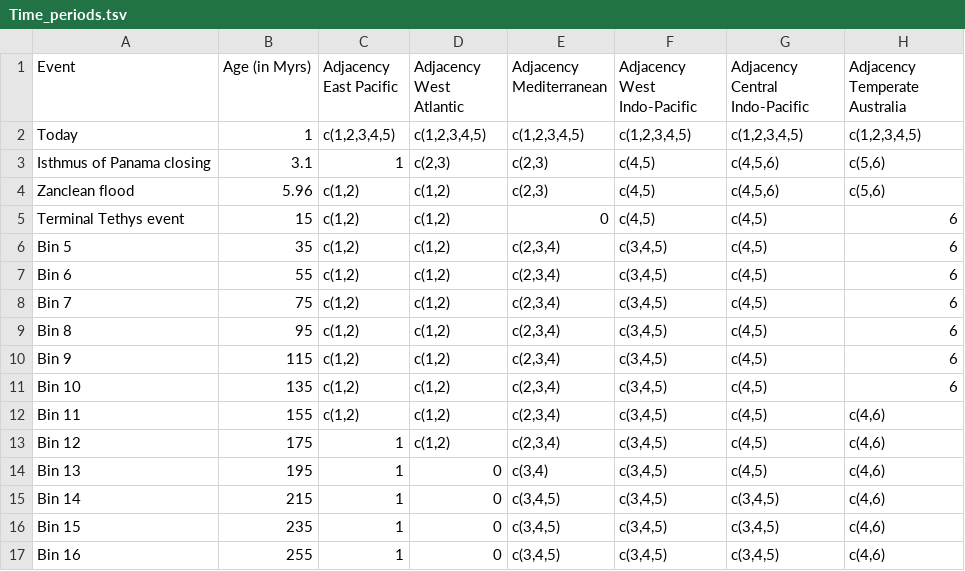
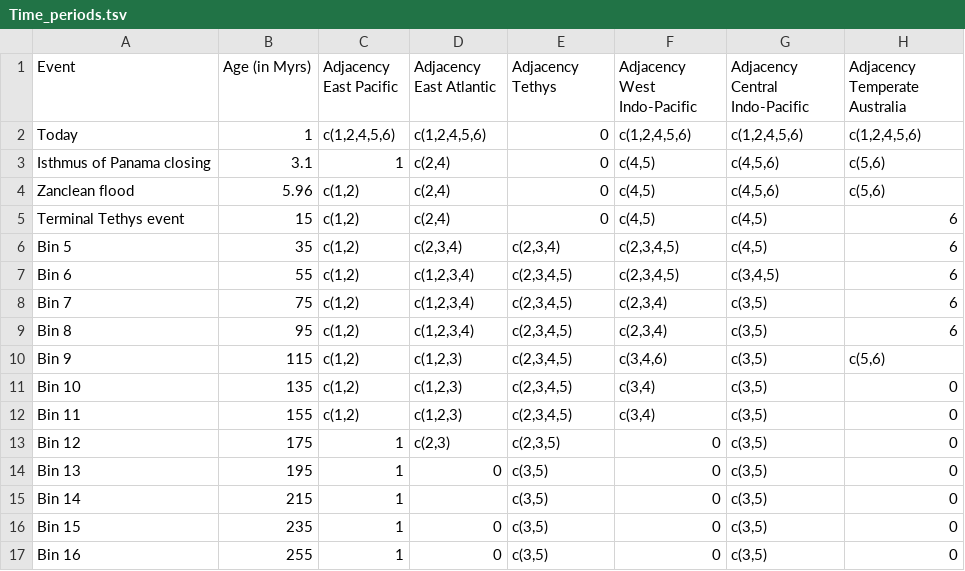
Before and after one commit to Alexis-Marion/Orectolobiformes-Biogeography, a TSV file: DEC/Time_periods.tsv, drawn as a sheet.

```diff
--- a/DEC/Time_periods.tsv
+++ b/DEC/Time_periods.tsv
@@ -1,17 +1,17 @@
-Event	Age (in Myrs)	Adjacency East Pacific	Adjacency West Atlantic	Adjacency Mediterranean	Adjacency West Indo-Pacific	Adjacency Central Indo-Pacific	Adjacency Temperate Australia
-Today	1	c(1,2,3,4,5)	c(1,2,3,4,5)	c(1,2,3,4,5)	c(1,2,3,4,5)	c(1,2,3,4,5)	c(1,2,3,4,5)
-Isthmus of Panama closing	3.1	1	c(2,3)	c(2,3)	c(4,5)	c(4,5,6)	c(5,6)
-Zanclean flood	5.96	c(1,2)	c(1,2)	c(2,3)	c(4,5)	c(4,5,6)	c(5,6)
-Terminal Tethys event	15	c(1,2)	c(1,2)	0	c(4,5)	c(4,5)	6
-Bin 5	35	c(1,2)	c(1,2)	c(2,3,4)	c(3,4,5)	c(4,5)	6
-Bin 6	55	c(1,2)	c(1,2)	c(2,3,4)	c(3,4,5)	c(4,5)	6
-Bin 7	75	c(1,2)	c(1,2)	c(2,3,4)	c(3,4,5)	c(4,5)	6
-Bin 8	95	c(1,2)	c(1,2)	c(2,3,4)	c(3,4,5)	c(4,5)	6
-Bin 9	115	c(1,2)	c(1,2)	c(2,3,4)	c(3,4,5)	c(4,5)	6
-Bin 10	135	c(1,2)	c(1,2)	c(2,3,4)	c(3,4,5)	c(4,5)	6
-Bin 11	155	c(1,2)	c(1,2)	c(2,3,4)	c(3,4,5)	c(4,5)	c(4,6)
-Bin 12	175	1	c(1,2)	c(2,3,4)	c(3,4,5)	c(4,5)	c(4,6)
-Bin 13	195	1	0	c(3,4)	c(3,4,5)	c(4,5)	c(4,6)
-Bin 14	215	1	0	c(3,4,5)	c(3,4,5)	c(3,4,5)	c(4,6)
-Bin 15	235	1	0	c(3,4,5)	c(3,4,5)	c(3,4,5)	c(4,6)
-Bin 16	255	1	0	c(3,4,5)	c(3,4,5)	c(3,4,5)	c(4,6)
+Event	Age (in Myrs)	Adjacency East Pacific	Adjacency East Atlantic	Adjacency Tethys	Adjacency West Indo-Pacific	Adjacency Central Indo-Pacific	Adjacency Temperate Australia
+Today	1	c(1,2,4,5,6)	c(1,2,4,5,6)	0	c(1,2,4,5,6)	c(1,2,4,5,6)	c(1,2,4,5,6)
+Isthmus of Panama closing	3.1	1	c(2,4)	0	c(4,5)	c(4,5,6)	c(5,6)
+Zanclean flood	5.96	c(1,2)	c(2,4)	0	c(4,5)	c(4,5,6)	c(5,6)
+Terminal Tethys event	15	c(1,2)	c(2,4)	0	c(4,5)	c(4,5)	6
+Bin 5	35	c(1,2)	c(2,3,4)	c(2,3,4)	c(2,3,4,5)	c(4,5)	6
+Bin 6	55	c(1,2)	c(1,2,3,4)	c(2,3,4,5)	c(2,3,4,5)	c(3,4,5)	6
+Bin 7	75	c(1,2)	c(1,2,3,4)	c(2,3,4,5)	c(2,3,4)	c(3,5)	6
+Bin 8	95	c(1,2)	c(1,2,3,4)	c(2,3,4,5)	c(2,3,4)	c(3,5)	6
+Bin 9	115	c(1,2)	c(1,2,3)	c(2,3,4,5)	c(3,4,6)	c(3,5)	c(5,6)
+Bin 10	135	c(1,2)	c(1,2,3)	c(2,3,4,5)	c(3,4)	c(3,5)	0
+Bin 11	155	c(1,2)	c(1,2,3)	c(2,3,4,5)	c(3,4)	c(3,5)	0
+Bin 12	175	1	c(2,3)	c(2,3,5)	0	c(3,5)	0
+Bin 13	195	1	0	c(3,5)	0	c(3,5)	0
+Bin 14	215	1		c(3,5)	0	c(3,5)	0
+Bin 15	235	1	0	c(3,5)	0	c(3,5)	0
+Bin 16	255	1	0	c(3,5)	0	c(3,5)	0
```
Also changed, not shown: 31 other files.
